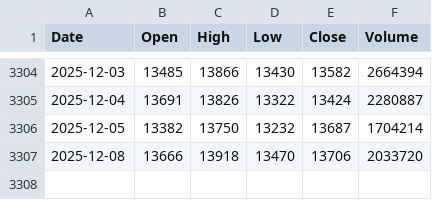
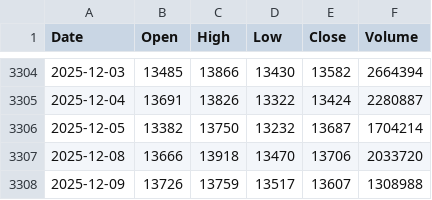
Before and after one commit to 2023111613/ZC_Gold-Silver_Strategy, a CSV file: Strategy/data/AG.SHF.csv, drawn as a sheet; only a part is shown, gaps mark what is left out; the diff names each change by its address in the sheet, - before the commit and + after, or states it on an @@ line.

```diff
--- a/Strategy/data/AG.SHF.csv
+++ b/Strategy/data/AG.SHF.csv
+row 3308: 2025-12-09 | 13726 | 13759 | 13517 | 13607 | 1308988
```
Also changed, not shown: Strategy/data/AU.SHF.csv, Strategy/data/Au9999.SGE.csv.
